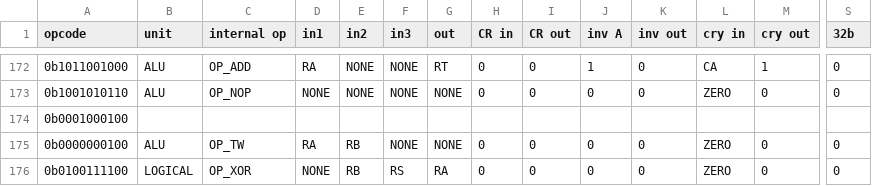
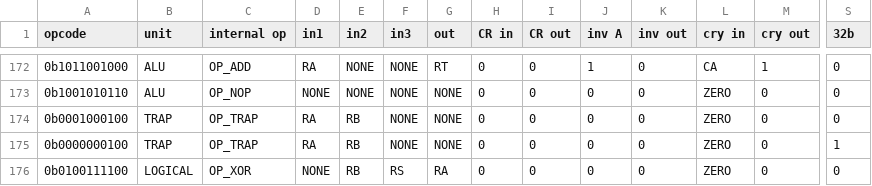
Before and after one commit to programmerjake/libre-soc-wiki, a CSV file: openpower/isatables/minor_31.csv, drawn as a sheet; only a part is shown, gaps mark what is left out; the diff covers the shown part only; the diff names each change by its address in the sheet, - before the commit and + after, or states it on an @@ line.

```diff
--- a/openpower/isatables/minor_31.csv
+++ b/openpower/isatables/minor_31.csv
-B174 (unit): (empty)
+B174 (unit): TRAP
-C174 (internal op): (empty)
+C174 (internal op): OP_TRAP
-D174 (in1): (empty)
+D174 (in1): RA
-E174 (in2): (empty)
+E174 (in2): RB
-F174 (in3): (empty)
+F174 (in3): NONE
-G174 (out): (empty)
+G174 (out): NONE
-H174 (CR in): (empty)
+H174 (CR in): 0
-I174 (CR out): (empty)
+I174 (CR out): 0
-J174 (inv A): (empty)
+J174 (inv A): 0
-K174 (inv out): (empty)
+K174 (inv out): 0
-L174 (cry in): (empty)
+L174 (cry in): ZERO
-M174 (cry out): (empty)
+M174 (cry out): 0
-S174 (32b): (empty)
+S174 (32b): 0
-B175 (unit): ALU
+B175 (unit): TRAP
-C175 (internal op): OP_TW
+C175 (internal op): OP_TRAP
-S175 (32b): 0
+S175 (32b): 1
```
Also changed, not shown: 9 edited cells elsewhere in this file, openpower/isatables/major.csv.
